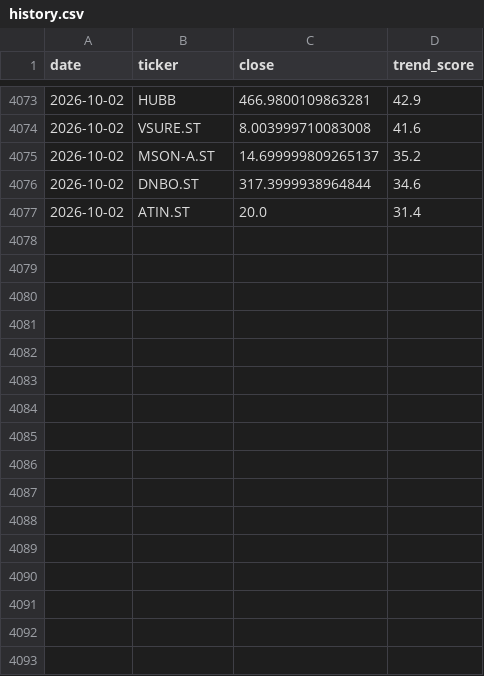
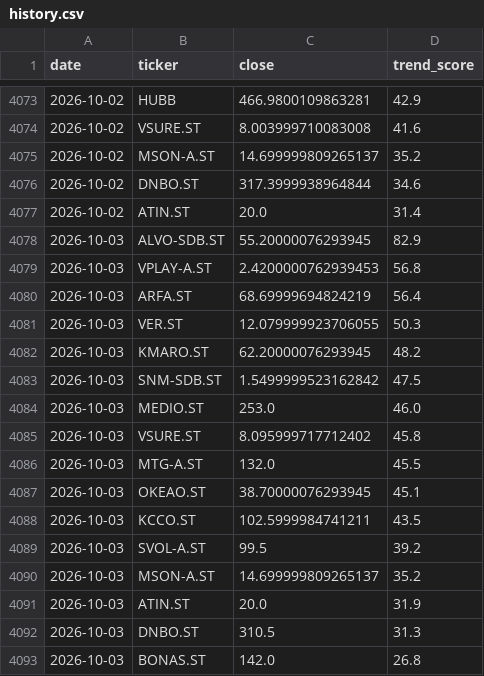
Before and after one commit to BenganTempest/Veloslimwhite, a CSV file: data/history.csv, drawn as a sheet; only a part is shown, gaps mark what is left out.

```diff
--- a/data/history.csv
+++ b/data/history.csv
@@ -4077 +4077,17 @@ date,ticker,close,trend_score
 2026-10-02,ATIN.ST,20.0,31.4
+2026-10-03,ALVO-SDB.ST,55.20000076293945,82.9
+2026-10-03,VPLAY-A.ST,2.4200000762939453,56.8
+2026-10-03,ARFA.ST,68.69999694824219,56.4
+2026-10-03,VER.ST,12.079999923706055,50.3
+2026-10-03,KMARO.ST,62.20000076293945,48.2
+2026-10-03,SNM-SDB.ST,1.5499999523162842,47.5
+2026-10-03,MEDIO.ST,253.0,46.0
+2026-10-03,VSURE.ST,8.095999717712402,45.8
+2026-10-03,MTG-A.ST,132.0,45.5
+2026-10-03,OKEAO.ST,38.70000076293945,45.1
+2026-10-03,KCCO.ST,102.5999984741211,43.5
+2026-10-03,SVOL-A.ST,99.5,39.2
+2026-10-03,MSON-A.ST,14.699999809265137,35.2
+2026-10-03,ATIN.ST,20.0,31.9
+2026-10-03,DNBO.ST,310.5,31.3
+2026-10-03,BONAS.ST,142.0,26.8
```
Also changed, not shown: data/universe.csv, 1 other file.
